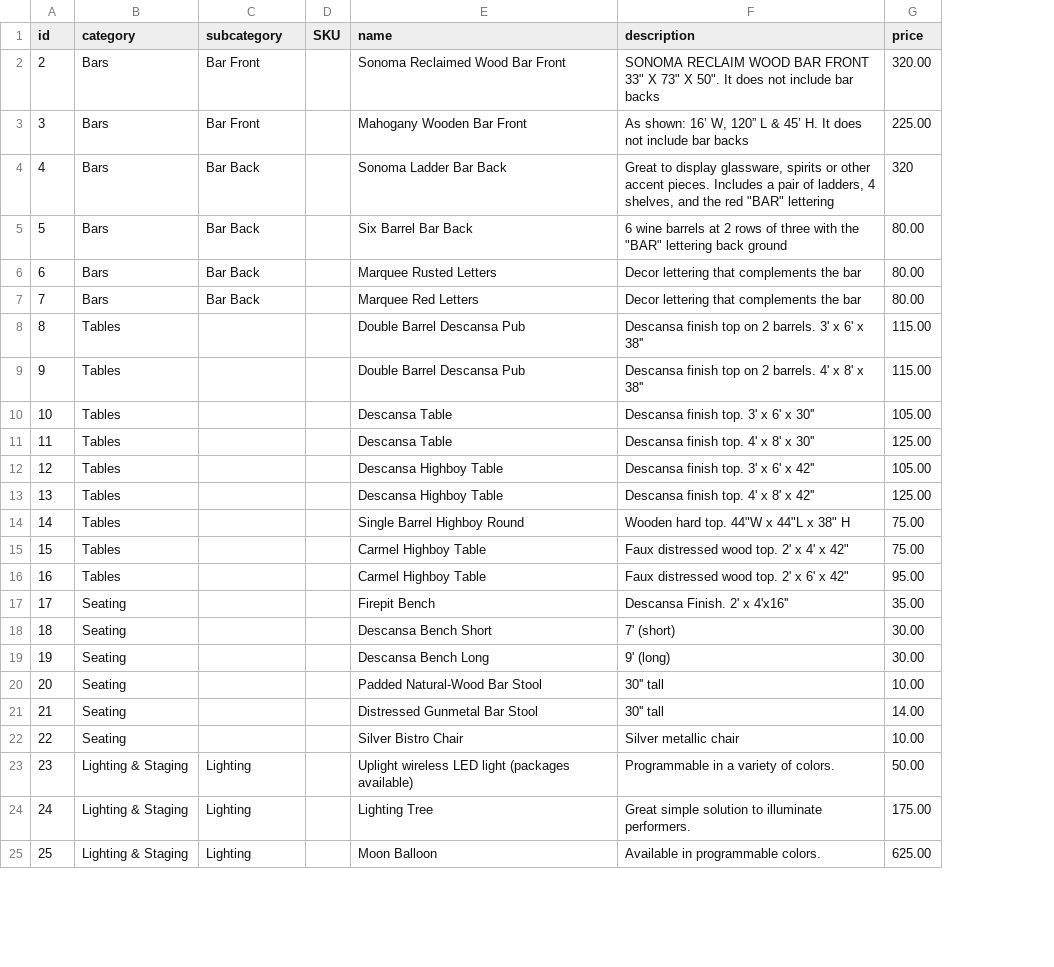
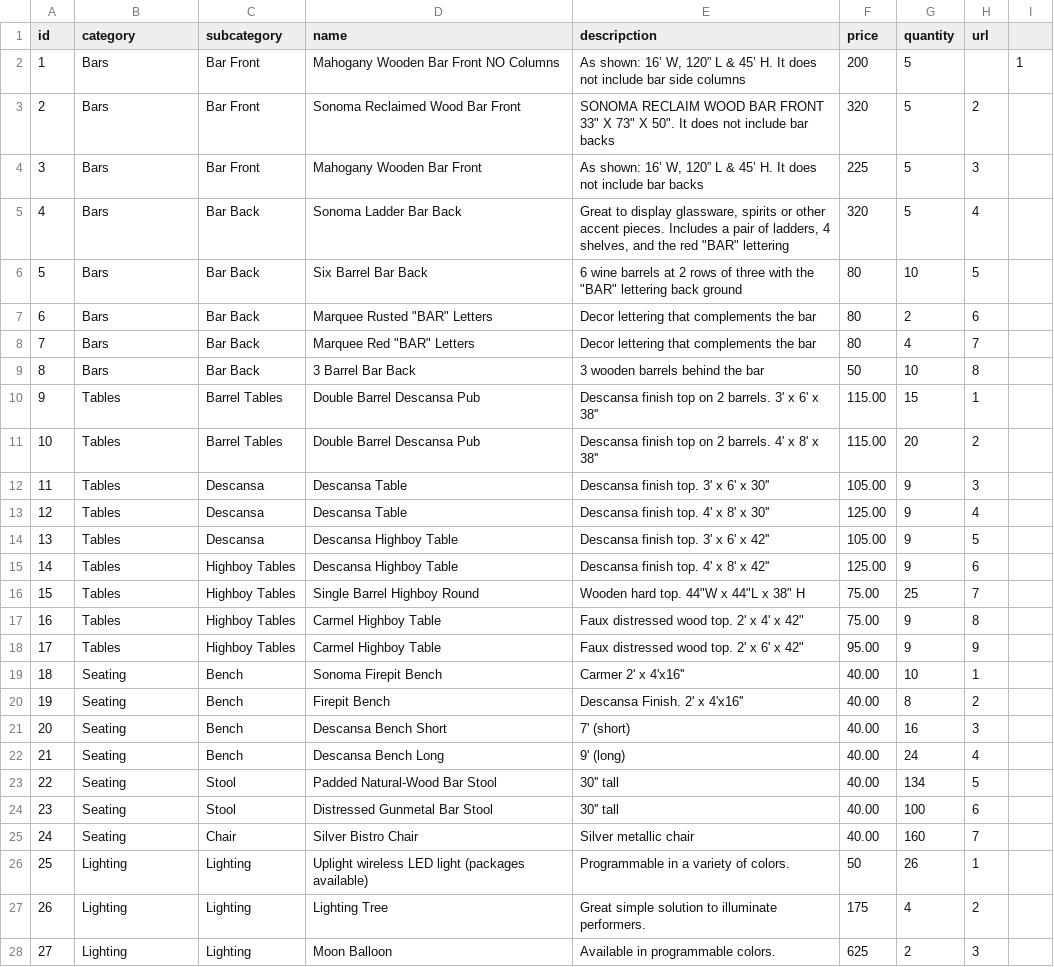
Before and after one commit to tiasirrine/scottsdaleEvents, a CSV file: db/csv-files/inventory.csv, drawn as a sheet; only a part is shown; removed rows and columns are numbered as before the commit, all else as after; the diff covers the shown part only; the diff names each change by its address in the sheet, - before the commit and + after, or states it on an @@ line.

```diff
--- a/db/csv-files/inventory.csv
+++ b/db/csv-files/inventory.csv
-column D (SKU), empty
+column G (quantity), rows 3-8: 5 | 5 | 5 | 10 | 2 | 4; rows 10-18: 15 | 20 | 9 | 9 | 9 | 9 | 25 | 9 | 9; rows 20-28: 8 | 16 | 24 | 134 | 100 | 160 | 26 | 4 | 2
+column H (url), rows 3-8: 2 | 3 | 4 | 5 | 6 | 7; rows 10-18: 1 | 2 | 3 | 4 | 5 | 6 | 7 | 8 | 9; rows 20-28: 2 | 3 | 4 | 5 | 6 | 7 | 1 | 2 | 3
+column I, empty
-E1: description
+E1: descripction
+row 2: 1 | Bars | Bar Front | Mahogany Wooden Bar Front NO Columns | As shown: 16’ W, 120” L & 45’ H. It does not include bar side columns | 200 | 5 |  | 1
-F3 (price): 320.00
+F3 (price): 320
-F4 (price): 225.00
+F4 (price): 225
-F6:F8 (price): 80.00
+F6:F8 (price): 80
-D7 (name): Marquee Rusted Letters
+D7 (name): Marquee Rusted "BAR" Letters
-D8 (name): Marquee Red Letters
+D8 (name): Marquee Red "BAR" Letters
+row 9: 8 | Bars | Bar Back | 3 Barrel Bar Back | 3 wooden barrels behind the bar | 50 | 10 | 8
@@ column A (id) renumbered between rows 10 and 32 @@
-C10:C11 (subcategory): (empty)
+C10:C11 (subcategory): Barrel Tables
-C12:C14 (subcategory): (empty)
+C12:C14 (subcategory): Descansa
-C15:C18 (subcategory): (empty)
+C15:C18 (subcategory): Highboy Tables
+row 19: 18 | Seating | Bench | Sonoma Firepit Bench | Carmer 2' x 4'x16'' | 40.00 | 10 | 1
-C20:C22 (subcategory): (empty)
+C20:C22 (subcategory): Bench
-F20 (price): 35.00
+F20 (price): 40.00
-F21:F22 (price): 30.00
+F21:F22 (price): 40.00
-C23:C24 (subcategory): (empty)
+C23:C24 (subcategory): Stool
-F23 (price): 10.00
+F23 (price): 40.00
-F24 (price): 14.00
+F24 (price): 40.00
-C25 (subcategory): (empty)
+C25 (subcategory): Chair
-F25 (price): 10.00
+F25 (price): 40.00
-B26:B28 (category): Lighting & Staging
+B26:B28 (category): Lighting
-F26 (price): 50.00
+F26 (price): 50
-F27 (price): 175.00
+F27 (price): 175
-F28 (price): 625.00
+F28 (price): 625
```
Also changed, not shown: 6 added rows, 6 removed rows and 8 edited cells elsewhere in this file, 20 other files.
